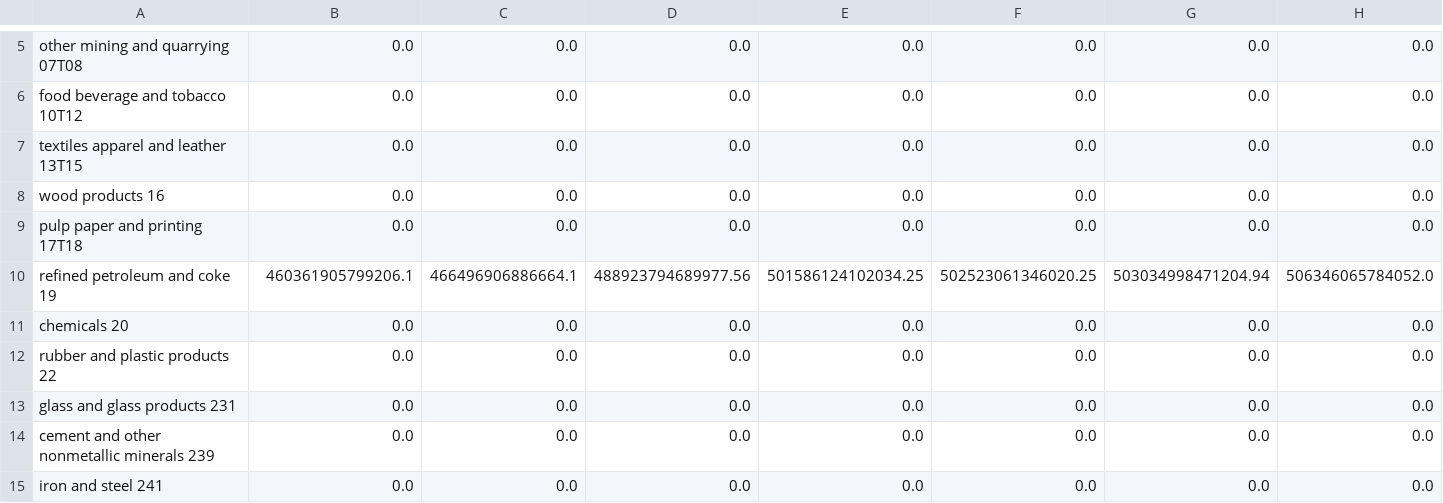
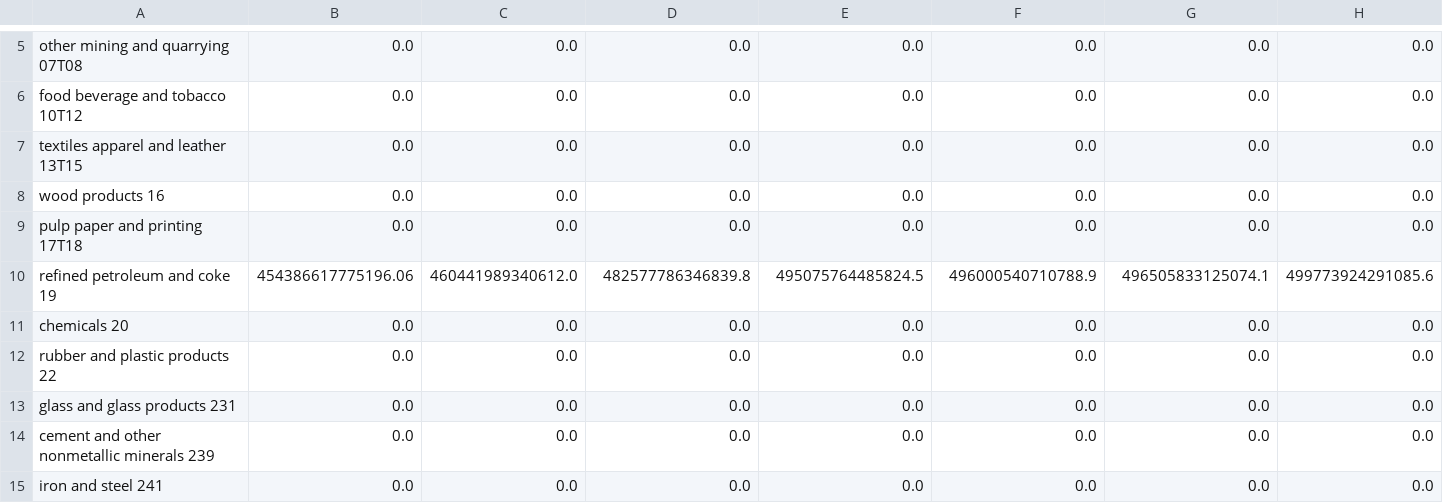
Before and after one commit to EnergyInnovation/eps-montana, a CSV file: InputData/indst/BIFUbC/BIFUbC-crude-oil.csv, drawn as a sheet; only a part is shown, gaps mark what is left out; removed rows and columns are numbered as before the commit, all else as after; rows hold the shown columns only; the diff names each change by its address in the sheet, - before the commit and + after, or states it on an @@ line.

```diff
--- a/InputData/indst/BIFUbC/BIFUbC-crude-oil.csv
+++ b/InputData/indst/BIFUbC/BIFUbC-crude-oil.csv
-row 10: refined petroleum and coke 19 | 460361905799206.1 | 466496906886664.1 | 488923794689977.56 | 501586124102034.25 | 502523061346020.25 | 503034998471204.94 | 506346065784052.0
+row 10: refined petroleum and coke 19 | 454386617775196.06 | 460441989340612.0 | 482577786346839.8 | 495075764485824.5 | 496000540710788.9 | 496505833125074.1 | 499773924291085.6
```
Also changed, not shown: InputData/fuels/BFPIaE/BFPIaE-imports.csv, InputData/fuels/BFPaT/BFPaT-fueltax-natgas.csv, 9 other files.
